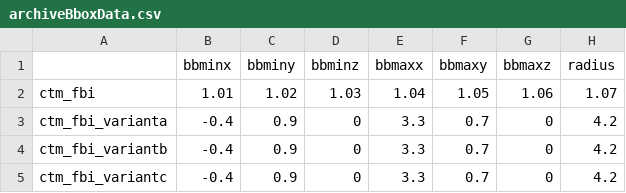
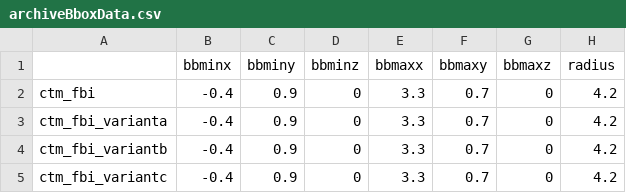
Before and after one commit to Milligan-Engineering/SirCat, a CSV file: custom build step files/archiveBboxData.csv, drawn as a sheet; only a part is shown.

```diff
--- a/custom build step files/archiveBboxData.csv
+++ b/custom build step files/archiveBboxData.csv
@@ -1,3 +1,3 @@
 ,bbminx,bbminy,bbminz,bbmaxx,bbmaxy,bbmaxz,radius
-ctm_fbi,1.01,1.02,1.03,1.04,1.05,1.06,1.07
+ctm_fbi,-0.4,0.9,0,3.3,0.7,0,4.2
 ctm_fbi_varianta,-0.4,0.9,0,3.3,0.7,0,4.2
```
Also changed, not shown: custom build step files/archiveSirData.csv, 34 other files.
